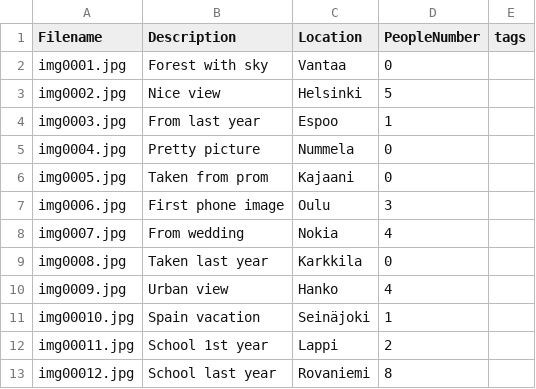
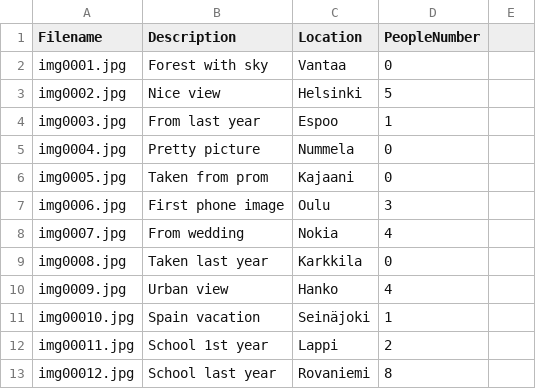
Before and after one commit to JosiaOrava/PhotoLib, a CSV file: PhotoLib/data/backup.csv, drawn as a sheet; the diff names each change by its address in the sheet, - before the commit and + after, or states it on an @@ line.

```diff
--- a/PhotoLib/data/backup.csv
+++ b/PhotoLib/data/backup.csv
-E1: tags
+E1: (empty)
```
Also changed, not shown: 21 other files.
